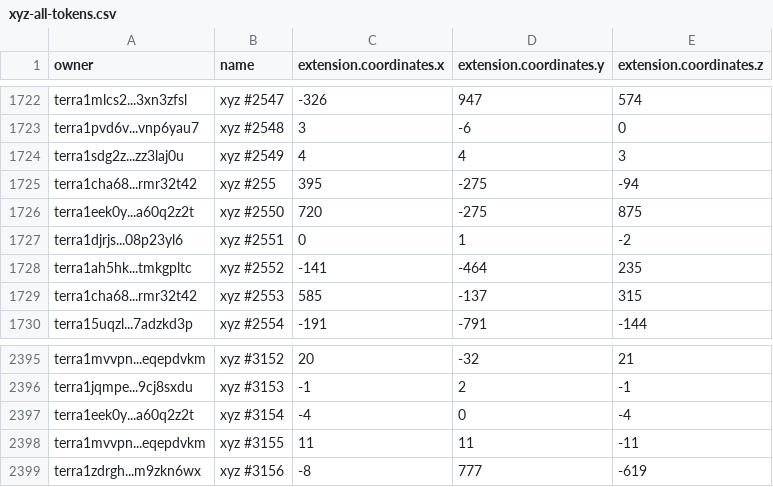
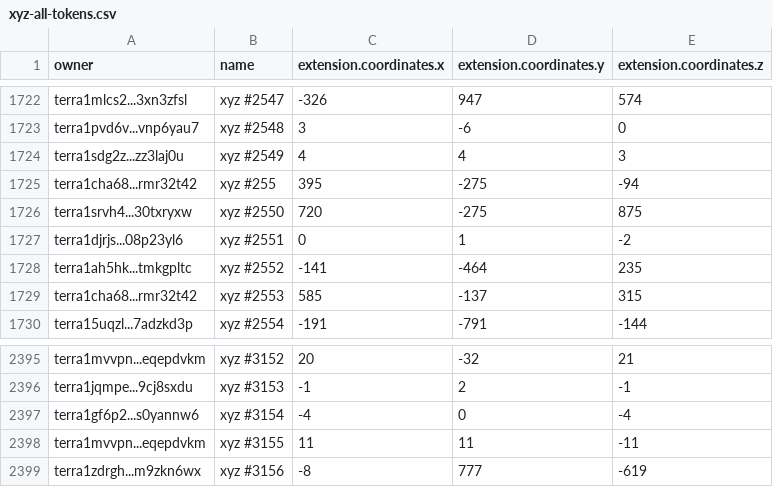
Before and after one commit to cryptoYJ/xyz-tools, a CSV file: xyz-all-tokens.csv, drawn as a sheet; only a part is shown, gaps mark what is left out.

Commit message:
update data

```diff
--- a/xyz-all-tokens.csv
+++ b/xyz-all-tokens.csv
@@ -1725,3 +1725,3 @@
 "terra1cha68...rmr32t42","xyz #255",395,-275,-94
-"terra1eek0y...a60q2z2t","xyz #2550",720,-275,875
+"terra1srvh4...30txryxw","xyz #2550",720,-275,875
 "terra1djrjs...08p23yl6","xyz #2551",0,1,-2
@@ -2396,3 +2396,3 @@
 "terra1jqmpe...9cj8sxdu","xyz #3153",-1,2,-1
-"terra1eek0y...a60q2z2t","xyz #3154",-4,0,-4
+"terra1gf6p2...s0yannw6","xyz #3154",-4,0,-4
 "terra1mvvpn...eqepdvkm","xyz #3155",11,11,-11
```
Also changed, not shown: 1 other file.
